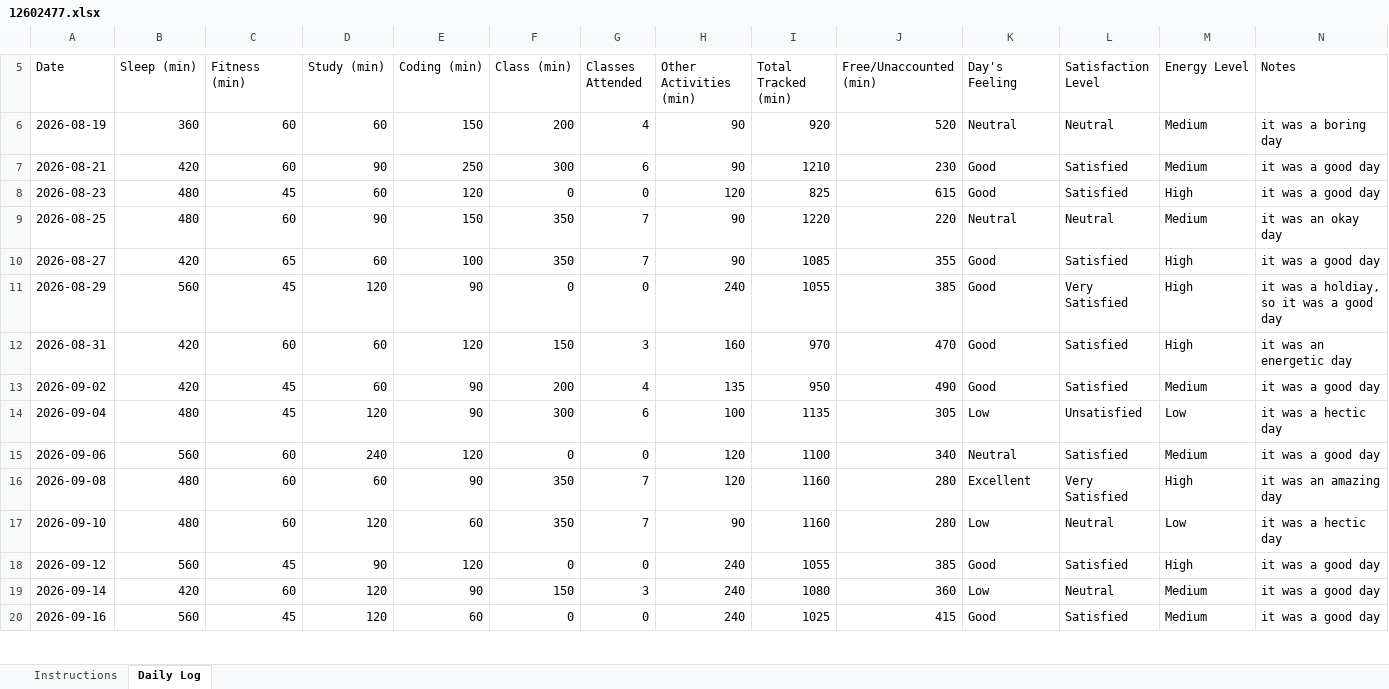
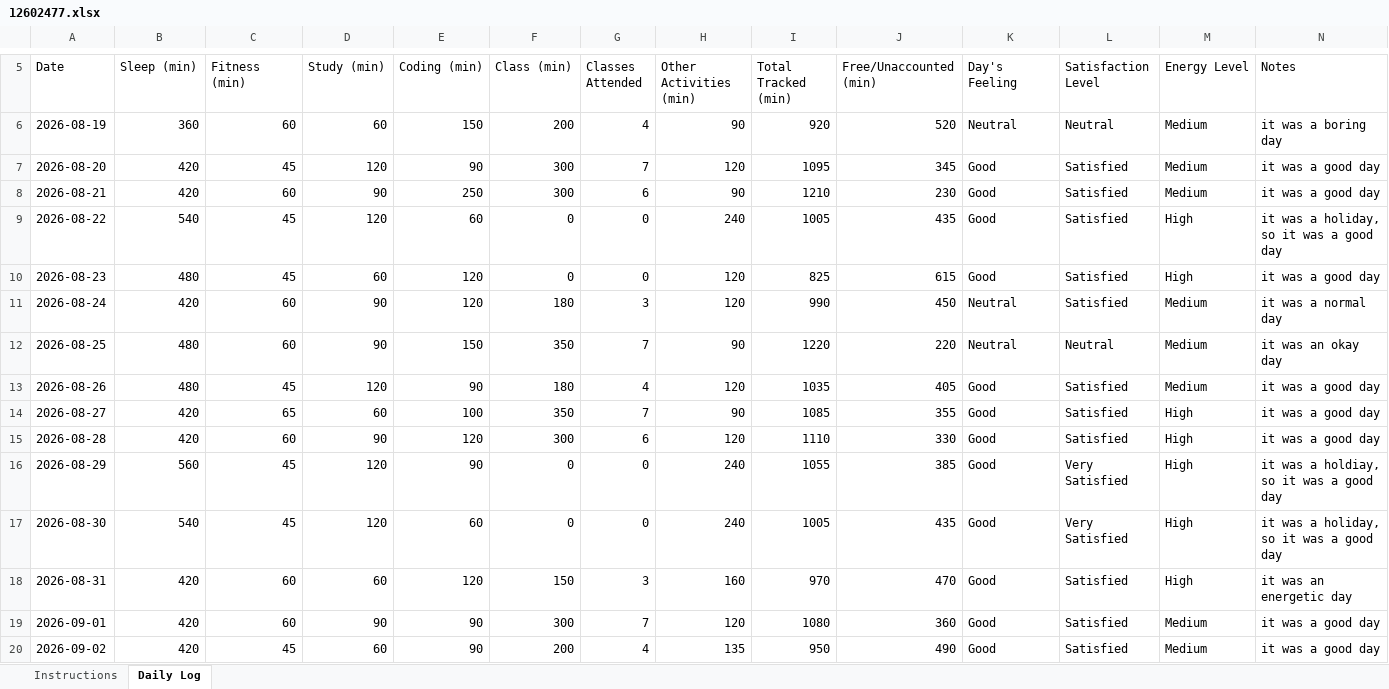
Before and after one commit to sweetioli005/CAP776, an Excel workbook: 12602477.xlsx, sheet Daily Log, drawn as a sheet; only a part is shown, gaps mark what is left out; the shorter side is filled out with more unchanged rows; values as stored, in another font and other column widths than the file's, no cell formats; conditional formats not drawn; the diff covers the shown part only; the diff names each change by its address in the sheet, - before the commit and + after, or states it on an @@ line.

Commit message:
Add files via upload

```diff
--- a/12602477.xlsx (sheet Daily Log)
+++ b/12602477.xlsx (sheet Daily Log)
+row 7: 2026-08-20 | 420 | 45 | 120 | 90 | 300 | 7 | 120 | 1095 | 345 | Good | Satisfied | Medium | it was a good day
+row 9: 2026-08-22 | 540 | 45 | 120 | 60 | 0 | 0 | 240 | 1005 | 435 | Good | Satisfied | High | it was a holiday, so it was a good day
+row 11: 2026-08-24 | 420 | 60 | 90 | 120 | 180 | 3 | 120 | 990 | 450 | Neutral | Satisfied | Medium | it was a normal day
+row 13: 2026-08-26 | 480 | 45 | 120 | 90 | 180 | 4 | 120 | 1035 | 405 | Good | Satisfied | Medium | it was a good day
+row 15: 2026-08-28 | 420 | 60 | 90 | 120 | 300 | 6 | 120 | 1110 | 330 | Good | Satisfied | High | it was a good day
+row 17: 2026-08-30 | 540 | 45 | 120 | 60 | 0 | 0 | 240 | 1005 | 435 | Good | Very Satisfied | High | it was a holiday, so it was a good day
+row 19: 2026-09-01 | 420 | 60 | 90 | 90 | 300 | 7 | 120 | 1080 | 360 | Good | Satisfied | Medium | it was a good day
```
Also changed, not shown: 13 added rows and 7 edited cells elsewhere in this sheet, cell formats, formulas that keep their value.
